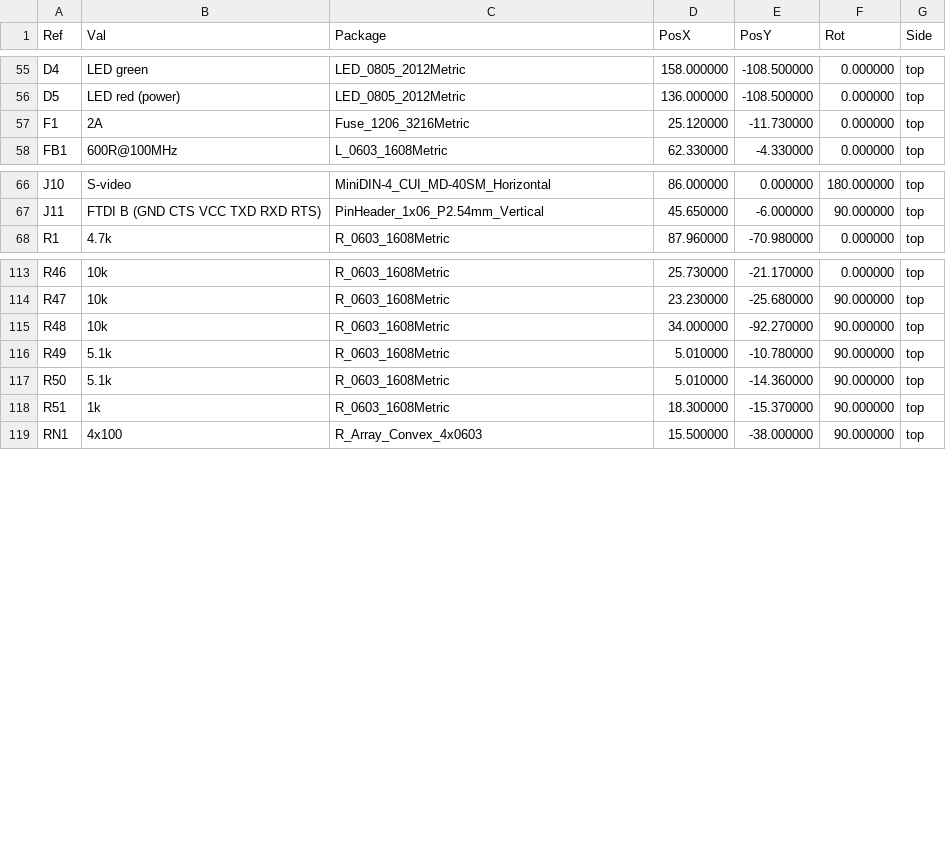
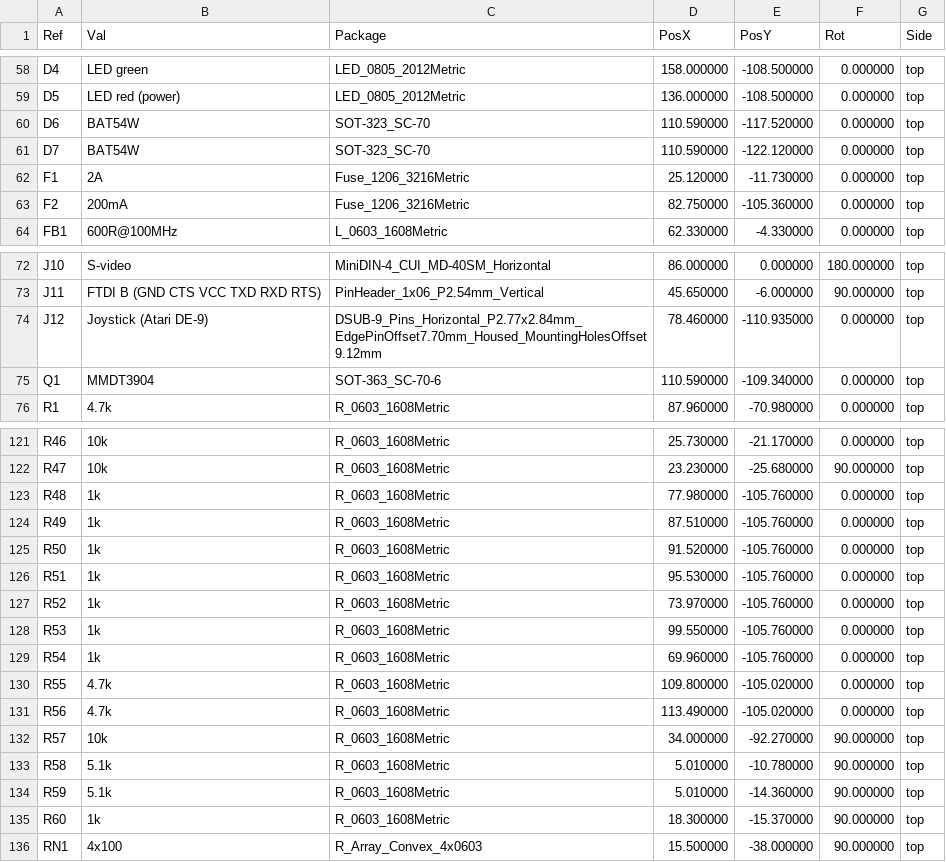
Before and after one commit to bradgrantham/other-m68k, a CSV file: kicad/release/fab/other-m68k-pos.csv, drawn as a sheet; only a part is shown, gaps mark what is left out; the diff covers the shown part only.

```diff
--- a/kicad/release/fab/other-m68k-pos.csv
+++ b/kicad/release/fab/other-m68k-pos.csv
@@ -56,3 +59,6 @@ Ref,Val,Package,PosX,PosY,Rot,Side
 "D5","LED red (power)","LED_0805_2012Metric",136.000000,-108.500000,0.000000,top
+"D6","BAT54W","SOT-323_SC-70",110.590000,-117.520000,0.000000,top
+"D7","BAT54W","SOT-323_SC-70",110.590000,-122.120000,0.000000,top
 "F1","2A","Fuse_1206_3216Metric",25.120000,-11.730000,0.000000,top
+"F2","200mA","Fuse_1206_3216Metric",82.750000,-105.360000,0.000000,top
 "FB1","600R@100MHz","L_0603_1608Metric",62.330000,-4.330000,0.000000,top
@@ -67,2 +73,4 @@ Ref,Val,Package,PosX,PosY,Rot,Side
 "J11","FTDI B (GND CTS VCC TXD RXD RTS)","PinHeader_1x06_P2.54mm_Vertical",45.650000,-6.000000,90.000000,top
+"J12","Joystick (Atari DE-9)","DSUB-9_Pins_Horizontal_P2.77x2.84mm_EdgePinOffset7.70mm_Housed_MountingHolesOffset9.12mm",78.460000,-110.935000,0.000000,top
+"Q1","MMDT3904","SOT-363_SC-70-6",110.590000,-109.340000,0.000000,top
 "R1","4.7k","R_0603_1608Metric",87.960000,-70.980000,0.000000,top
@@ -114,6 +122,15 @@ Ref,Val,Package,PosX,PosY,Rot,Side
 "R47","10k","R_0603_1608Metric",23.230000,-25.680000,90.000000,top
-"R48","10k","R_0603_1608Metric",34.000000,-92.270000,90.000000,top
-"R49","5.1k","R_0603_1608Metric",5.010000,-10.780000,90.000000,top
-"R50","5.1k","R_0603_1608Metric",5.010000,-14.360000,90.000000,top
-"R51","1k","R_0603_1608Metric",18.300000,-15.370000,90.000000,top
+"R48","1k","R_0603_1608Metric",77.980000,-105.760000,0.000000,top
+"R49","1k","R_0603_1608Metric",87.510000,-105.760000,0.000000,top
+"R50","1k","R_0603_1608Metric",91.520000,-105.760000,0.000000,top
+"R51","1k","R_0603_1608Metric",95.530000,-105.760000,0.000000,top
+"R52","1k","R_0603_1608Metric",73.970000,-105.760000,0.000000,top
+"R53","1k","R_0603_1608Metric",99.550000,-105.760000,0.000000,top
+"R54","1k","R_0603_1608Metric",69.960000,-105.760000,0.000000,top
+"R55","4.7k","R_0603_1608Metric",109.800000,-105.020000,0.000000,top
+"R56","4.7k","R_0603_1608Metric",113.490000,-105.020000,0.000000,top
+"R57","10k","R_0603_1608Metric",34.000000,-92.270000,90.000000,top
+"R58","5.1k","R_0603_1608Metric",5.010000,-10.780000,90.000000,top
+"R59","5.1k","R_0603_1608Metric",5.010000,-14.360000,90.000000,top
+"R60","1k","R_0603_1608Metric",18.300000,-15.370000,90.000000,top
 "RN1","4x100","R_Array_Convex_4x0603",15.500000,-38.000000,90.000000,top
```
Also changed, not shown: 4 added rows and 21 edited cells elsewhere in this file, kicad/release/fab/other-m68k-bom.csv, kicad/release/fab/other-m68k-jlcpcb-bom.csv, 50 other files.
